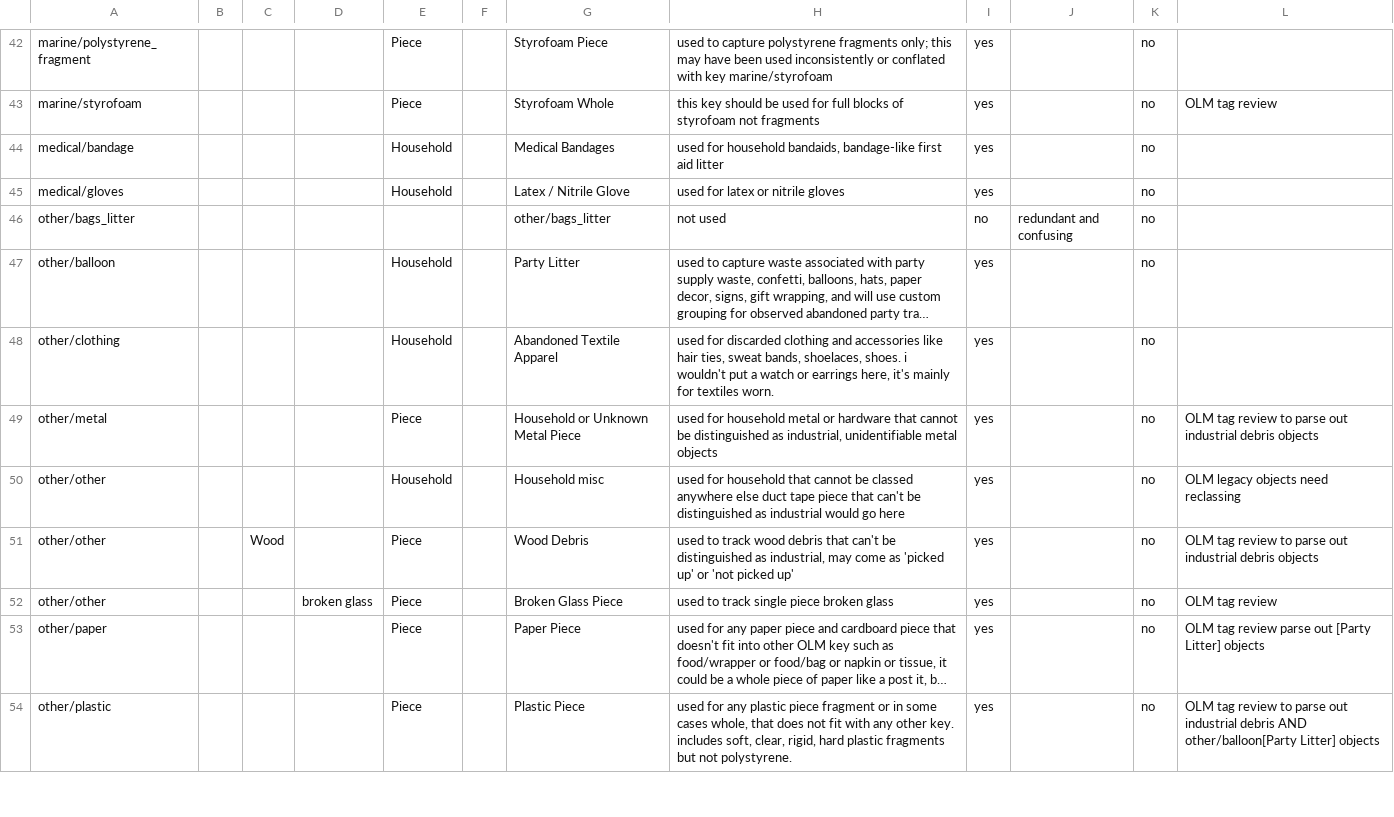
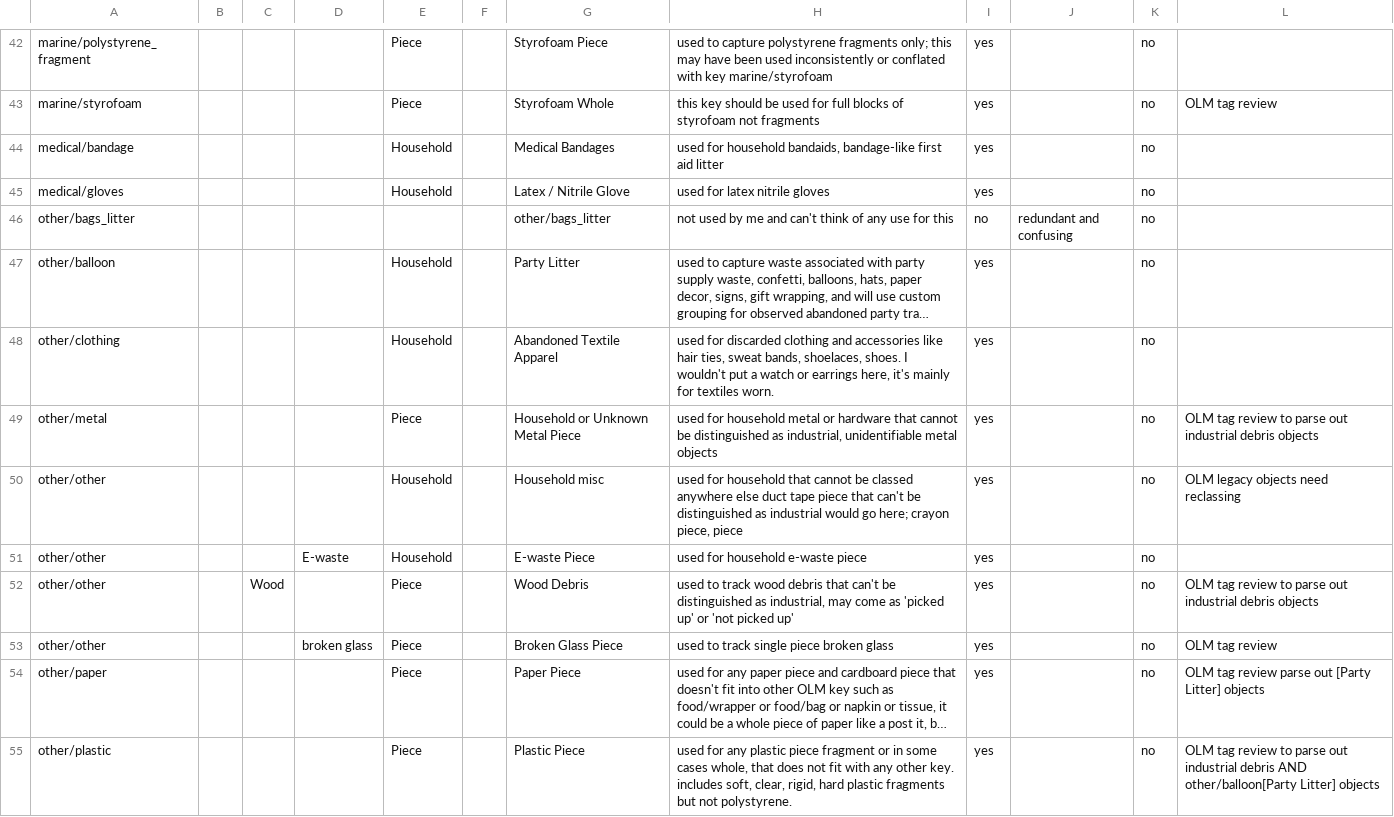
Before and after one commit to smohrs86/maple-ridge-open-litter-map, a CSV file: config/crosswalk.csv, drawn as a sheet; only a part is shown, gaps mark what is left out; long unchanged cells end in …; the diff covers the shown part only; the diff names each change by its address in the sheet, - before the commit and + after, or states it on an @@ line.

```diff
--- a/config/crosswalk.csv
+++ b/config/crosswalk.csv
-H45: used for latex or nitrile gloves
+H45: used for latex nitrile gloves
-H46: not used
+H46: not used by me and can't think of any use for this
-H48: …shoelaces, shoes. i wouldn't put…
+H48: …shoelaces, shoes. I wouldn't put…
-H50: …would go here
+H50: …would go here; crayon piece, piece
+row 51: other/other |  |  | E-waste | Household |  | E-waste Piece | used for household e-waste piece | yes |  | no
```
Also changed, not shown: 32 edited cells elsewhere in this file, 2 other files.
